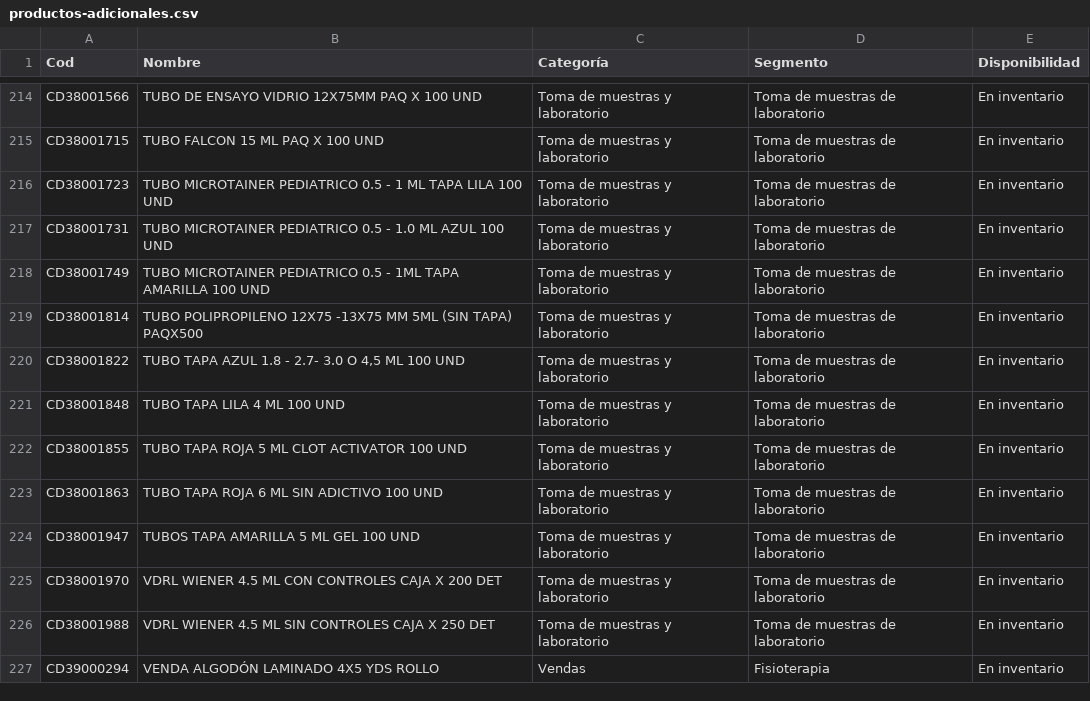
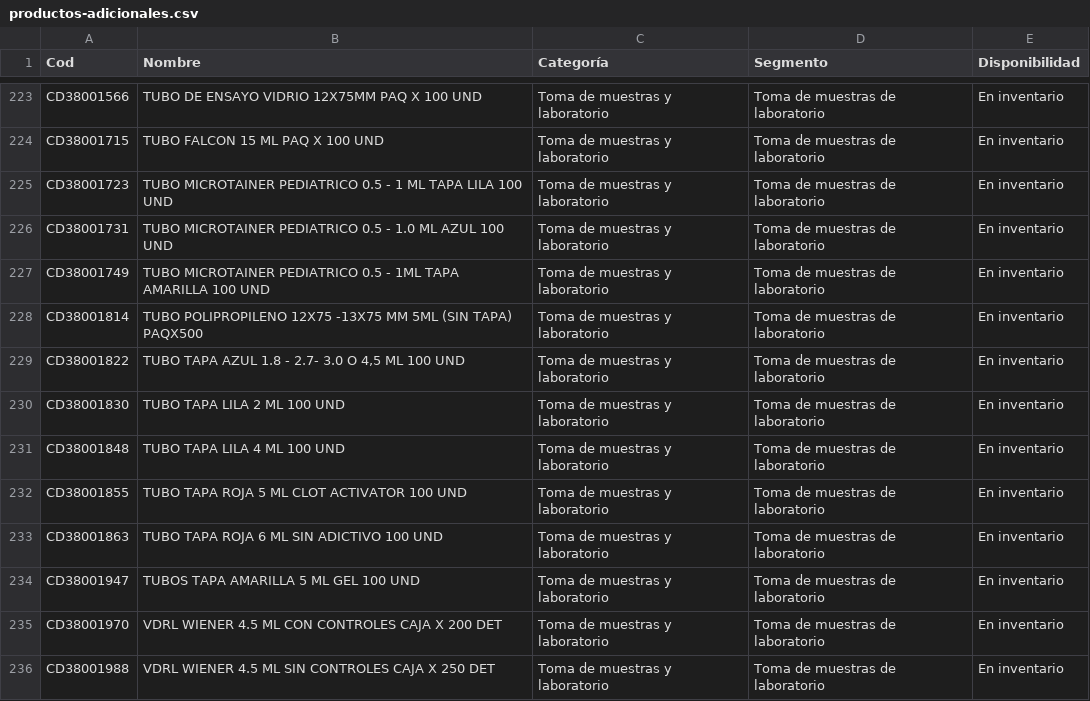
Before and after one commit to juanjosec5/cic-diagnostica, a CSV file: data/productos-adicionales.csv, drawn as a sheet; only a part is shown, gaps mark what is left out; the shorter side is filled out with more unchanged rows; the diff covers the shown part only; the diff names each change by its address in the sheet, - before the commit and + after, or states it on an @@ line.

```diff
--- a/data/productos-adicionales.csv
+++ b/data/productos-adicionales.csv
+row 230: CD38001830 | TUBO TAPA LILA 2 ML 100 UND | Toma de muestras y laboratorio | Toma de muestras de laboratorio | En inventario
```
Also changed, not shown: 9 added rows elsewhere in this file, 9 other files.
